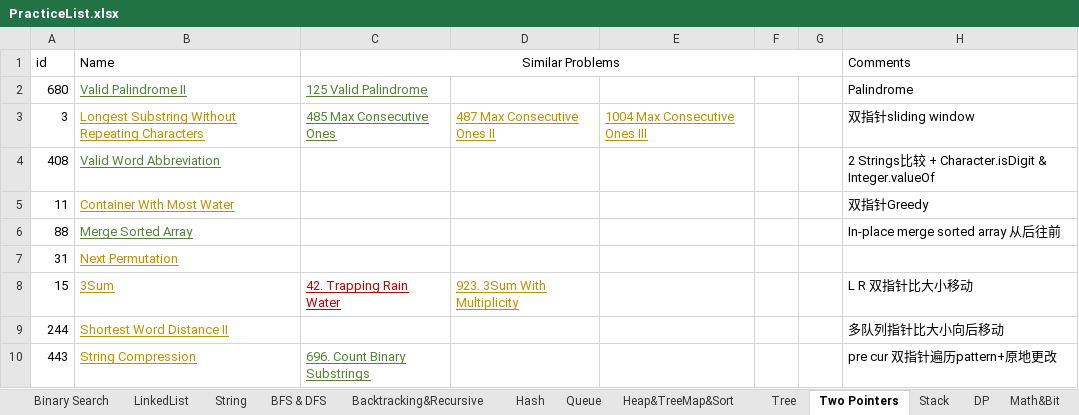
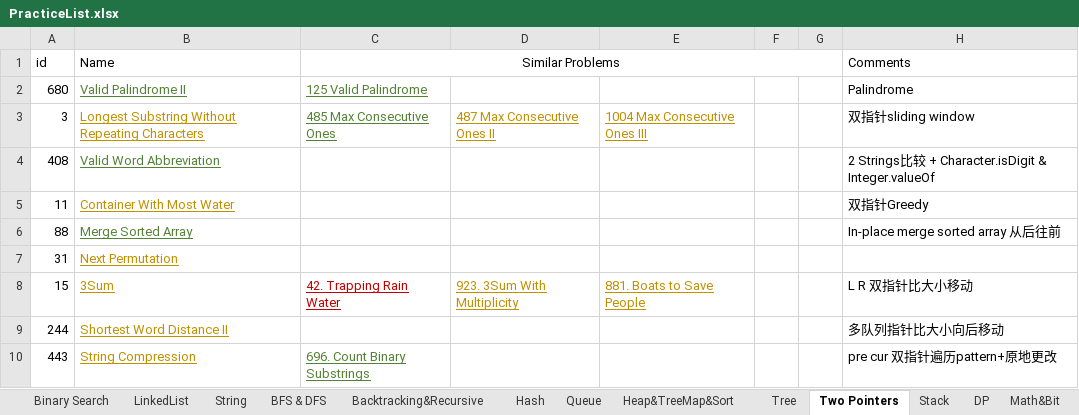
Before and after one commit to LiXieLabs/codingpractice, an Excel workbook: PracticeList.xlsx, sheet Two Pointers, drawn as a sheet; values as stored, in another font and other column widths than the file's, no borders; the diff names each change by its address in the sheet, - before the commit and + after, or states it on an @@ line.

```diff
--- a/PracticeList.xlsx (sheet Two Pointers)
+++ b/PracticeList.xlsx (sheet Two Pointers)
-E8: (empty)
+E8: 881. Boats to Save People
```
Also changed, not shown: sheet Hash, sheet All, 2 other files.
